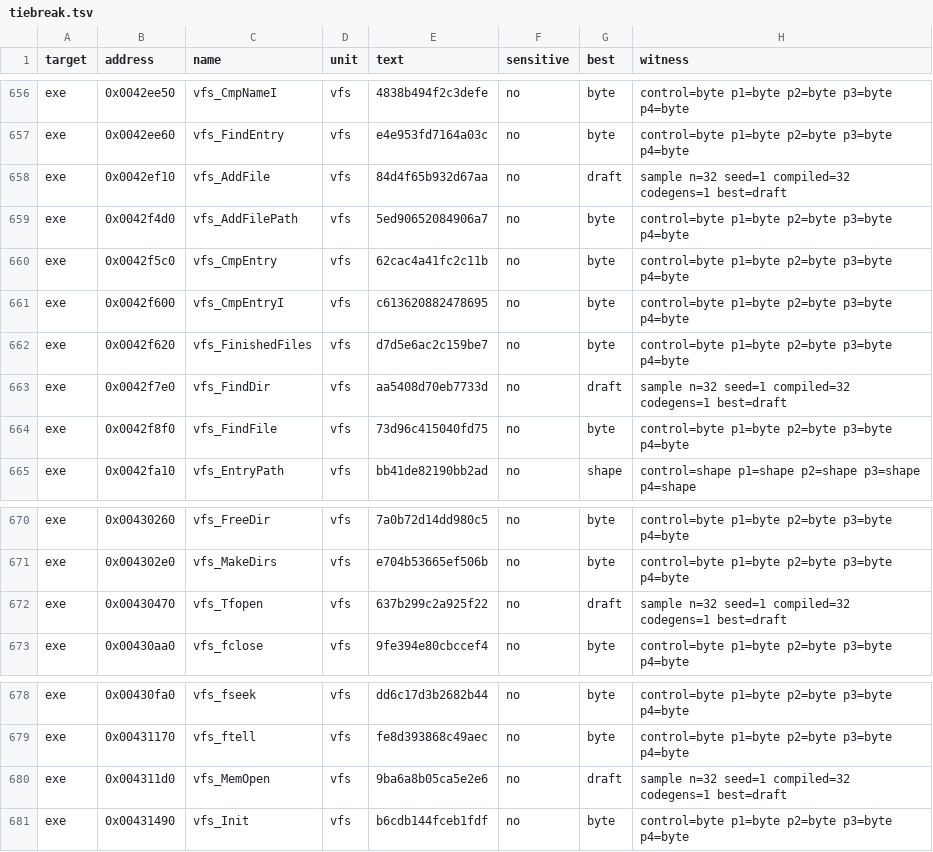
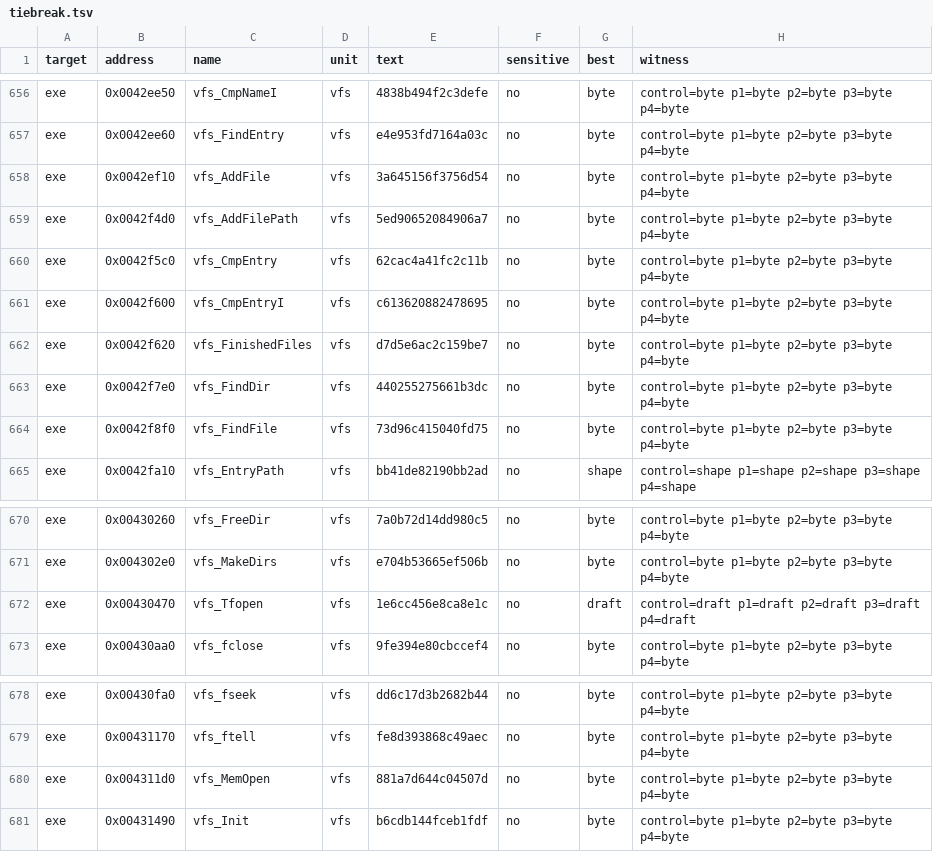
Before and after one commit to andre-tebart/gildegold, a TSV file: ledger/tiebreak.tsv, drawn as a sheet; only a part is shown, gaps mark what is left out.

```diff
--- a/ledger/tiebreak.tsv
+++ b/ledger/tiebreak.tsv
@@ -657,3 +657,3 @@ exe	0x0042ee50	vfs_CmpNameI	vfs	4838b494f2c3defe	no	byte	control=byte p1=byte p2
 exe	0x0042ee60	vfs_FindEntry	vfs	e4e953fd7164a03c	no	byte	control=byte p1=byte p2=byte p3=byte p4=byte
-exe	0x0042ef10	vfs_AddFile	vfs	84d4f65b932d67aa	no	draft	sample n=32 seed=1 compiled=32 codegens=1 best=draft
+exe	0x0042ef10	vfs_AddFile	vfs	3a645156f3756d54	no	byte	control=byte p1=byte p2=byte p3=byte p4=byte
 exe	0x0042f4d0	vfs_AddFilePath	vfs	5ed90652084906a7	no	byte	control=byte p1=byte p2=byte p3=byte p4=byte
@@ -662,3 +662,3 @@ exe	0x0042f600	vfs_CmpEntryI	vfs	c613620882478695	no	byte	control=byte p1=byte p
 exe	0x0042f620	vfs_FinishedFiles	vfs	d7d5e6ac2c159be7	no	byte	control=byte p1=byte p2=byte p3=byte p4=byte
-exe	0x0042f7e0	vfs_FindDir	vfs	aa5408d70eb7733d	no	draft	sample n=32 seed=1 compiled=32 codegens=1 best=draft
+exe	0x0042f7e0	vfs_FindDir	vfs	440255275661b3dc	no	byte	control=byte p1=byte p2=byte p3=byte p4=byte
 exe	0x0042f8f0	vfs_FindFile	vfs	73d96c415040fd75	no	byte	control=byte p1=byte p2=byte p3=byte p4=byte
@@ -671,3 +671,3 @@ exe	0x00430260	vfs_FreeDir	vfs	7a0b72d14dd980c5	no	byte	control=byte p1=byte p2=
 exe	0x004302e0	vfs_MakeDirs	vfs	e704b53665ef506b	no	byte	control=byte p1=byte p2=byte p3=byte p4=byte
-exe	0x00430470	vfs_Tfopen	vfs	637b299c2a925f22	no	draft	sample n=32 seed=1 compiled=32 codegens=1 best=draft
+exe	0x00430470	vfs_Tfopen	vfs	1e6cc456e8ca8e1c	no	draft	control=draft p1=draft p2=draft p3=draft p4=draft
 exe	0x00430aa0	vfs_fclose	vfs	9fe394e80cbccef4	no	byte	control=byte p1=byte p2=byte p3=byte p4=byte
@@ -679,3 +679,3 @@ exe	0x00430fa0	vfs_fseek	vfs	dd6c17d3b2682b44	no	byte	control=byte p1=byte p2=by
 exe	0x00431170	vfs_ftell	vfs	fe8d393868c49aec	no	byte	control=byte p1=byte p2=byte p3=byte p4=byte
-exe	0x004311d0	vfs_MemOpen	vfs	9ba6a8b05ca5e2e6	no	draft	sample n=32 seed=1 compiled=32 codegens=1 best=draft
+exe	0x004311d0	vfs_MemOpen	vfs	881a7d644c04507d	no	byte	control=byte p1=byte p2=byte p3=byte p4=byte
 exe	0x00431490	vfs_Init	vfs	b6cdb144fceb1fdf	no	byte	control=byte p1=byte p2=byte p3=byte p4=byte
```
Also changed, not shown: ledger/grades.tsv.
